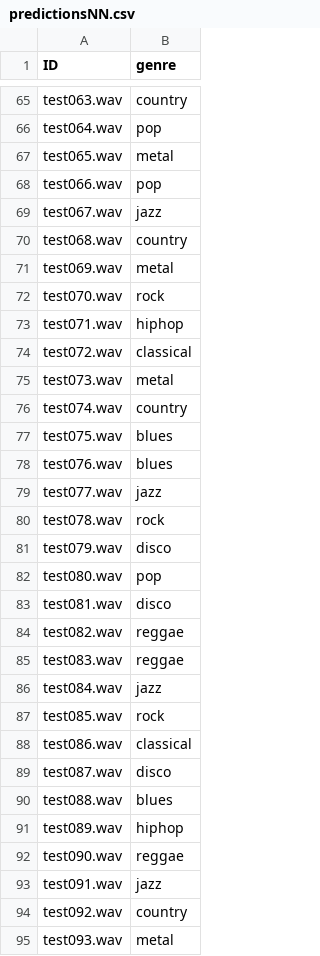
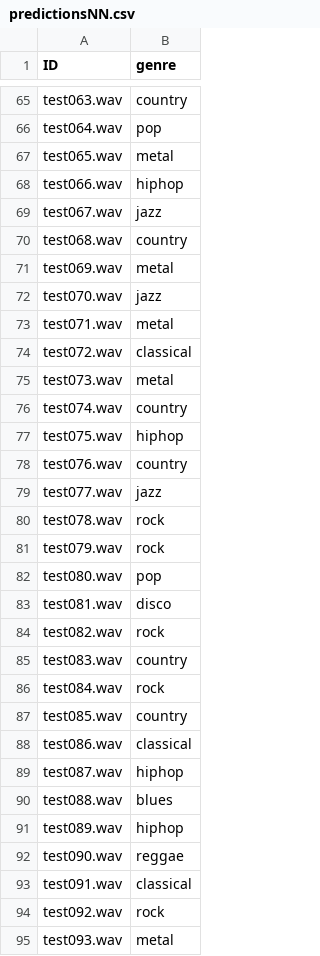
Before and after one commit to swimmingpeas/378-Project, a CSV file: predictionsNN.csv, drawn as a sheet; only a part is shown, gaps mark what is left out; the diff covers the shown part only.

```diff
--- a/predictionsNN.csv
+++ b/predictionsNN.csv
@@ -67,3 +67,3 @@ test064.wav,pop
 test065.wav,metal
-test066.wav,pop
+test066.wav,hiphop
 test067.wav,jazz
@@ -71,4 +71,4 @@ test068.wav,country
 test069.wav,metal
-test070.wav,rock
-test071.wav,hiphop
+test070.wav,jazz
+test071.wav,metal
 test072.wav,classical
@@ -76,15 +76,15 @@ test073.wav,metal
 test074.wav,country
-test075.wav,blues
-test076.wav,blues
+test075.wav,hiphop
+test076.wav,country
 test077.wav,jazz
 test078.wav,rock
-test079.wav,disco
+test079.wav,rock
 test080.wav,pop
 test081.wav,disco
-test082.wav,reggae
-test083.wav,reggae
-test084.wav,jazz
-test085.wav,rock
+test082.wav,rock
+test083.wav,country
+test084.wav,rock
+test085.wav,country
 test086.wav,classical
-test087.wav,disco
+test087.wav,hiphop
 test088.wav,blues
@@ -92,4 +92,4 @@ test089.wav,hiphop
 test090.wav,reggae
-test091.wav,jazz
-test092.wav,country
+test091.wav,classical
+test092.wav,rock
 test093.wav,metal
```
Also changed, not shown: 44 edited cells elsewhere in this file, predictionsLR.csv, predictionsRF.csv, 1 other file.
